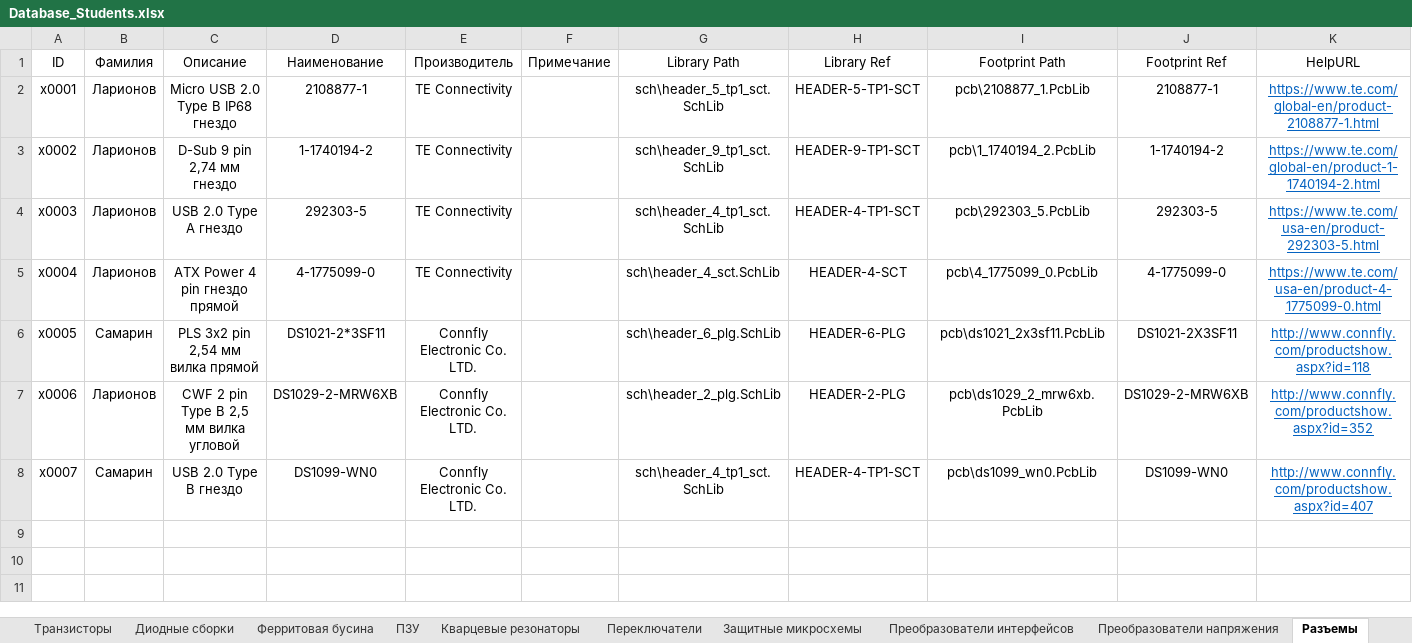
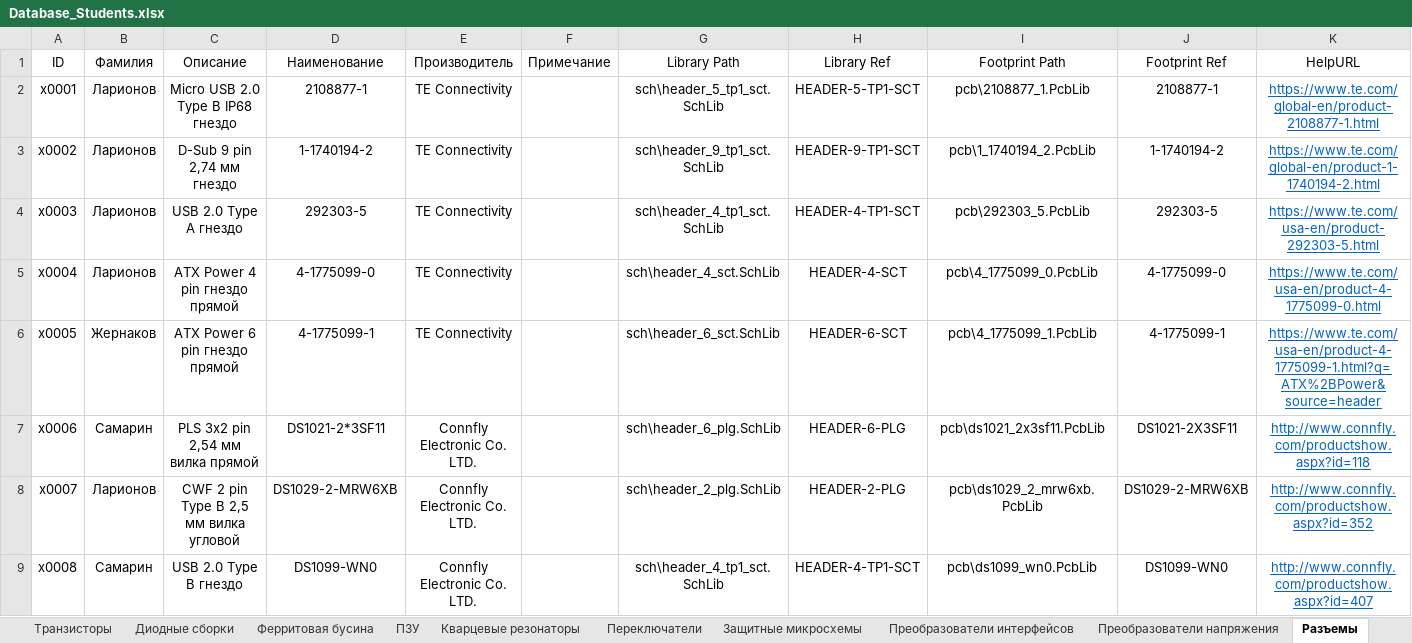
Before and after one commit to TonyCooT/Altium_BEng, an Excel workbook: library/Database_Students.xlsx, sheet Разъемы, drawn as a sheet; values as stored, in another font and other column widths than the file's, no borders; addresses are those after the commit; the diff names each change by its address in the sheet, - before the commit and + after, or states it on an @@ line.

Commit message:
Добавил разъем ATX 6 pin

```diff
--- a/library/Database_Students.xlsx (sheet Разъемы)
+++ b/library/Database_Students.xlsx (sheet Разъемы)
+row 6: x0005 | Жернаков | ATX Power 6 pin гнездо прямой | 4-1775099-1 | TE Connectivity |  | sch\header_6_sct.SchLib | HEADER-6-SCT | pcb\4_1775099_1.PcbLib | 4-1775099-1 | https://www.te.com/usa-en/product-4-1775099-1.html?q=ATX%2BPower&source=header
-A7 (ID): x0005
+A7 (ID): x0006
-A8 (ID): x0006
+A8 (ID): x0007
-A9 (ID): x0007
+A9 (ID): x0008
```
Also changed, not shown: 5 other files.
